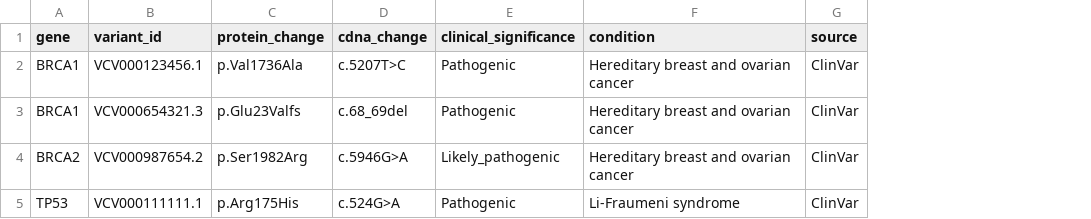
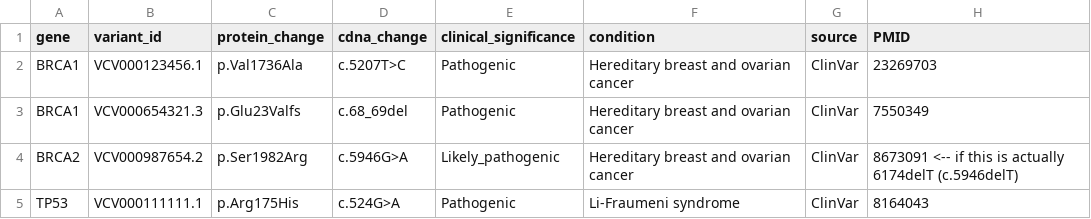
Before and after one commit to adheesh-c/gene-browser, a CSV file: clinvar_sample.csv, drawn as a sheet; the diff names each change by its address in the sheet, - before the commit and + after, or states it on an @@ line.

Commit message:
Added PMIDs to variants and auto-fills

```diff
--- a/clinvar_sample.csv
+++ b/clinvar_sample.csv
+column H (PMID), rows 2-5: 23269703 | 7550349 | 8673091 <-- if this is actually 6174delT (c.5946delT) | 8164043
```
Also changed, not shown: 2 other files.
